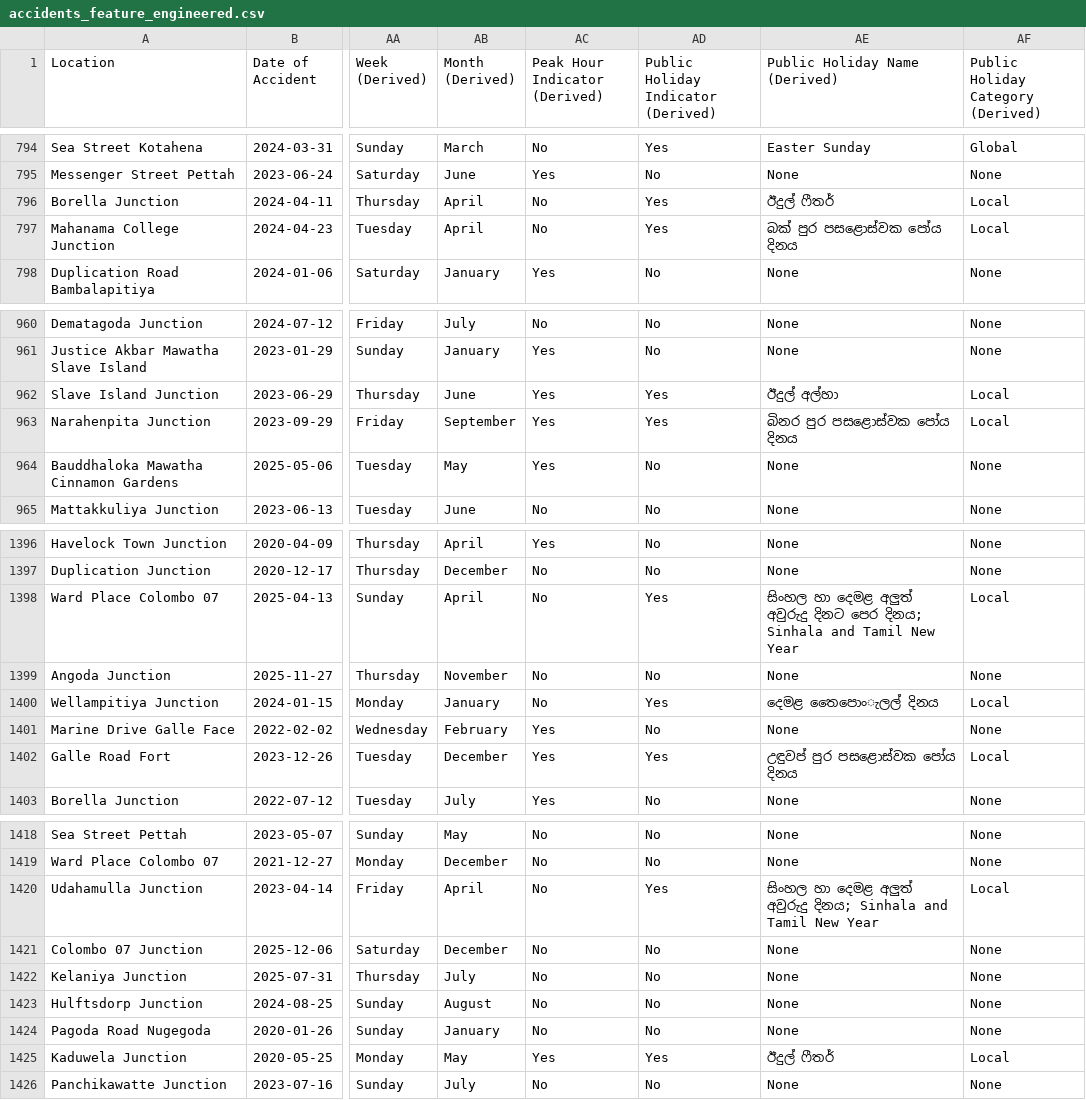
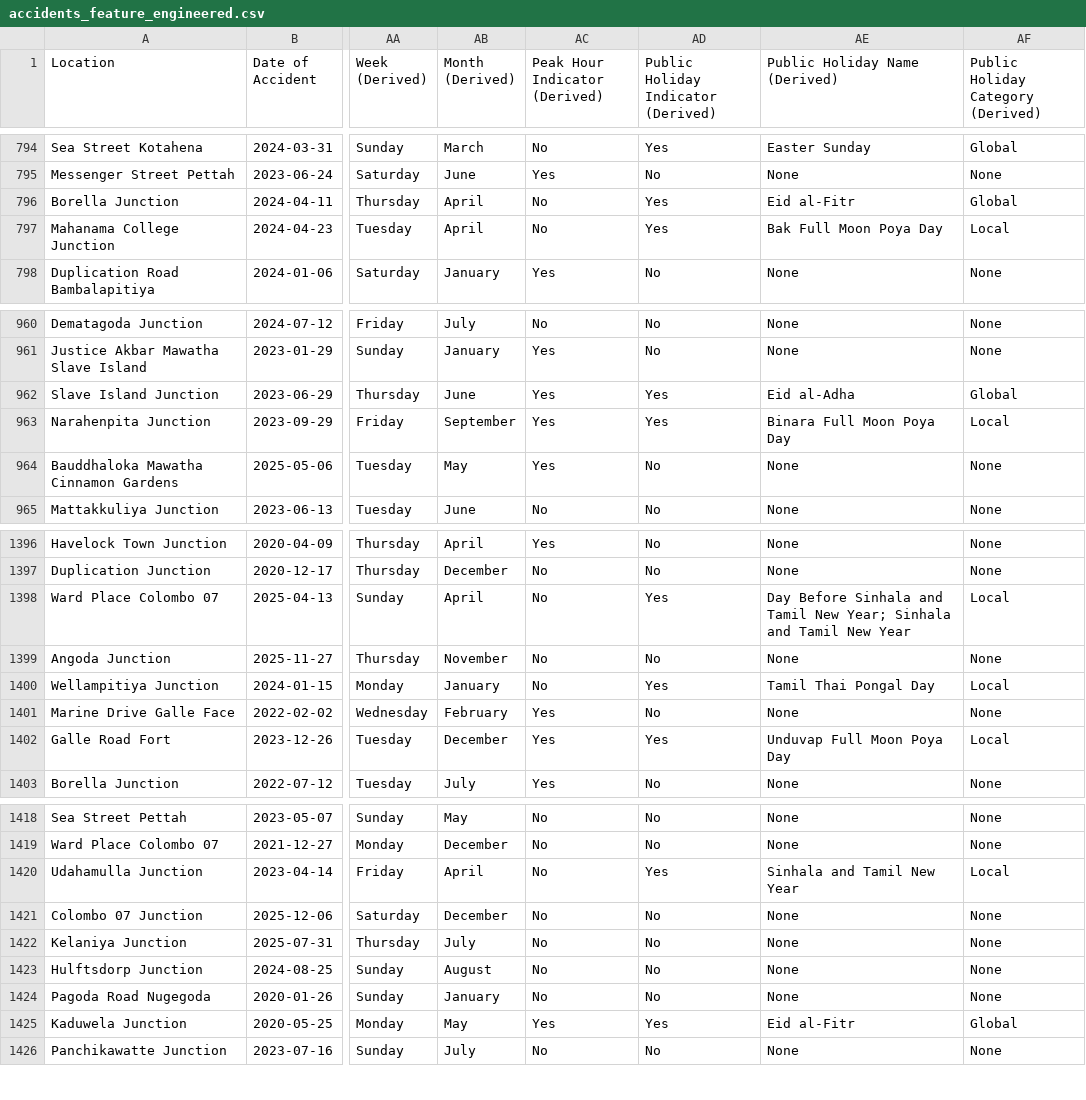
Before and after one commit to NesaraRahal/XAI-Based-Traffic-Accident-Hotspot-and-Severity-Prediction, a CSV file: traffic-accident-research/data/processed/accidents_feature_engineered.csv, drawn as a sheet; only a part is shown, gaps mark what is left out; the diff covers the shown part only; the diff names each change by its address in the sheet, - before the commit and + after, or states it on an @@ line.

```diff
--- a/traffic-accident-research/data/processed/accidents_feature_engineered.csv
+++ b/traffic-accident-research/data/processed/accidents_feature_engineered.csv
-AE796 (Public Holiday Name (Derived)): ඊදුල් ෆීතර්
+AE796 (Public Holiday Name (Derived)): Eid al-Fitr
-AF796: Local
+AF796: Global
-AE797 (Public Holiday Name (Derived)): බක් පුර පසළොස්වක පෝය දිනය
+AE797 (Public Holiday Name (Derived)): Bak Full Moon Poya Day
-AE962 (Public Holiday Name (Derived)): ඊදුල් අල්හා
+AE962 (Public Holiday Name (Derived)): Eid al-Adha
-AF962: Local
+AF962: Global
-AE963 (Public Holiday Name (Derived)): බිනර පුර පසළොස්වක පෝය දිනය
+AE963 (Public Holiday Name (Derived)): Binara Full Moon Poya Day
-AE1398 (Public Holiday Name (Derived)): සිංහල හා දෙමළ අලුත් අවුරුදු දිනට පෙර දිනය; Sinhala and…
+AE1398 (Public Holiday Name (Derived)): Day Before Sinhala and Tamil New Year; Sinhala and…
-AE1400 (Public Holiday Name (Derived)): දෙමළ තෛපොංැලල් දිනය
+AE1400 (Public Holiday Name (Derived)): Tamil Thai Pongal Day
-AE1402 (Public Holiday Name (Derived)): උඳුවප් පුර පසළොස්වක පෝය දිනය
+AE1402 (Public Holiday Name (Derived)): Unduvap Full Moon Poya Day
-AE1420 (Public Holiday Name (Derived)): සිංහල හා දෙමළ අලුත් අවුරුදු දිනය; Sinhala and Tamil New Year
+AE1420 (Public Holiday Name (Derived)): Sinhala and Tamil New Year
-AE1425 (Public Holiday Name (Derived)): ඊදුල් ෆීතර්
+AE1425 (Public Holiday Name (Derived)): Eid al-Fitr
-AF1425: Local
+AF1425: Global
```
Also changed, not shown: 91 edited cells elsewhere in this file, 1 other file.
